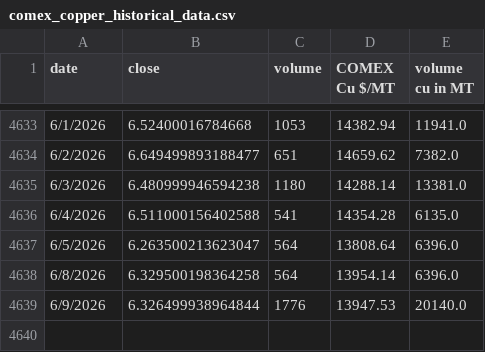
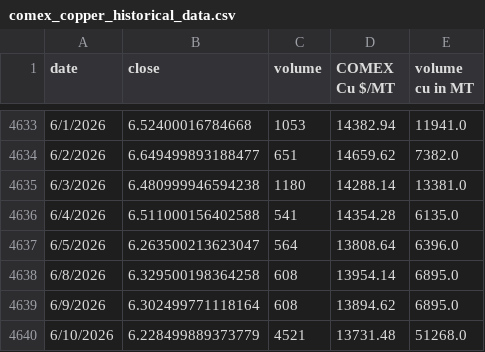
Before and after one commit to rahulmohamw/COMEX_scrap_v1, a CSV file: comex_copper_historical_data.csv, drawn as a sheet; only a part is shown, gaps mark what is left out.

```diff
--- a/comex_copper_historical_data.csv
+++ b/comex_copper_historical_data.csv
@@ -4637,3 +4637,4 @@ date,close,volume,COMEX Cu $/MT,volume cu in MT
 6/5/2026,6.263500213623047,564,13808.64,6396.0
-6/8/2026,6.329500198364258,564,13954.14,6396.0
-6/9/2026,6.326499938964844,1776,13947.53,20140.0
+6/8/2026,6.329500198364258,608,13954.14,6895.0
+6/9/2026,6.302499771118164,608,13894.62,6895.0
+6/10/2026,6.228499889373779,4521,13731.48,51268.0
```
